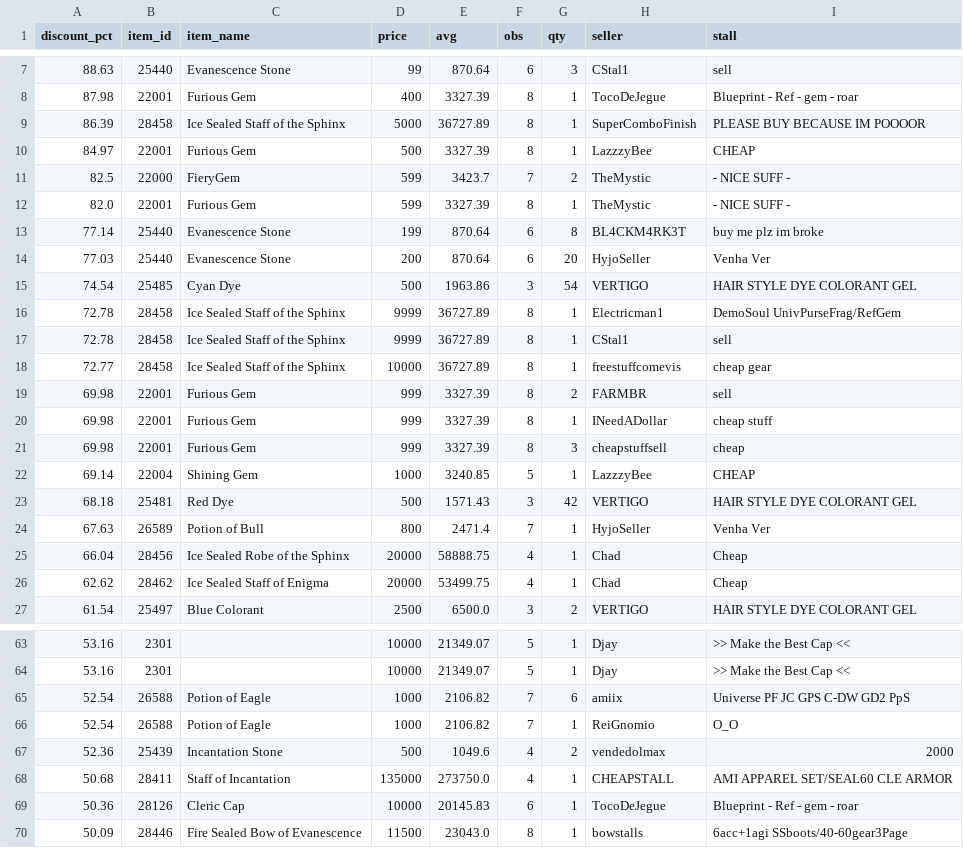
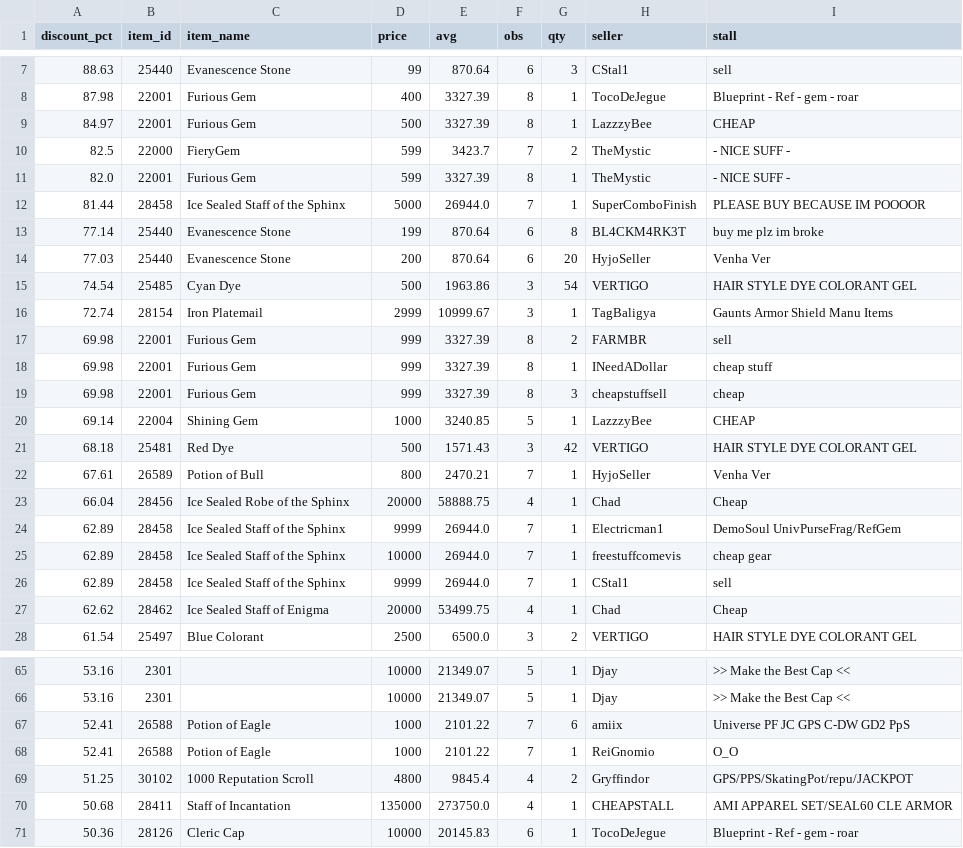
Before and after one commit to Bunencio/moon-discounts, a CSV file: docs/discount_hits_ge_50pct.csv, drawn as a sheet; only a part is shown, gaps mark what is left out; the diff covers the shown part only.

```diff
--- a/docs/discount_hits_ge_50pct.csv
+++ b/docs/discount_hits_ge_50pct.csv
@@ -8,3 +8,2 @@ discount_pct,item_id,item_name,price,avg,obs,qty,seller,stall
 87.98,22001,Furious Gem,400,3327.39,8,1,TocoDeJegue,Blueprint - Ref - gem - roar
-86.39,28458,Ice Sealed Staff of the Sphinx,5000,36727.89,8,1,SuperComboFinish,PLEASE BUY BECAUSE IM POOOOR
 84.97,22001,Furious Gem,500,3327.39,8,1,LazzzyBee,CHEAP
@@ -12,2 +11,3 @@ discount_pct,item_id,item_name,price,avg,obs,qty,seller,stall
 82.0,22001,Furious Gem,599,3327.39,8,1,TheMystic,- NICE SUFF -
+81.44,28458,Ice Sealed Staff of the Sphinx,5000,26944.0,7,1,SuperComboFinish,PLEASE BUY BECAUSE IM POOOOR
 77.14,25440,Evanescence Stone,199,870.64,6,8,BL4CKM4RK3T,buy me plz  im broke
@@ -15,5 +15,3 @@ discount_pct,item_id,item_name,price,avg,obs,qty,seller,stall
 74.54,25485,Cyan Dye,500,1963.86,3,54,VERTIGO,HAIR  STYLE DYE COLORANT GEL
-72.78,28458,Ice Sealed Staff of the Sphinx,9999,36727.89,8,1,Electricman1,DemoSoul UnivPurseFrag/RefGem
-72.78,28458,Ice Sealed Staff of the Sphinx,9999,36727.89,8,1,CStal1,sell
-72.77,28458,Ice Sealed Staff of the Sphinx,10000,36727.89,8,1,freestuffcomevis,cheap gear
+72.74,28154,Iron Platemail,2999,10999.67,3,1,TagBaligya,Gaunts Armor Shield Manu Items
 69.98,22001,Furious Gem,999,3327.39,8,2,FARMBR,sell
@@ -23,4 +21,7 @@ discount_pct,item_id,item_name,price,avg,obs,qty,seller,stall
 68.18,25481,Red Dye,500,1571.43,3,42,VERTIGO,HAIR  STYLE DYE COLORANT GEL
-67.63,26589,Potion of Bull,800,2471.4,7,1,HyjoSeller,Venha Ver
+67.61,26589,Potion of Bull,800,2470.21,7,1,HyjoSeller,Venha Ver
 66.04,28456,Ice Sealed Robe of the Sphinx,20000,58888.75,4,1,Chad,Cheap
+62.89,28458,Ice Sealed Staff of the Sphinx,9999,26944.0,7,1,Electricman1,DemoSoul UnivPurseFrag/RefGem
+62.89,28458,Ice Sealed Staff of the Sphinx,10000,26944.0,7,1,freestuffcomevis,cheap gear
+62.89,28458,Ice Sealed Staff of the Sphinx,9999,26944.0,7,1,CStal1,sell
 62.62,28462,Ice Sealed Staff of Enigma,20000,53499.75,4,1,Chad,Cheap
@@ -64,7 +66,6 @@ discount_pct,item_id,item_name,price,avg,obs,qty,seller,stall
 53.16,2301,,10000,21349.07,5,1,Djay,>> Make the Best Cap <<
-52.54,26588,Potion of Eagle,1000,2106.82,7,6,amiix,Universe PF JC GPS C-DW GD2 PpS
-52.54,26588,Potion of Eagle,1000,2106.82,7,1,ReiGnomio,O_O
-52.36,25439,Incantation Stone,500,1049.6,4,2,vendedolmax,2000
+52.41,26588,Potion of Eagle,1000,2101.22,7,6,amiix,Universe PF JC GPS C-DW GD2 PpS
+52.41,26588,Potion of Eagle,1000,2101.22,7,1,ReiGnomio,O_O
+51.25,30102,1000 Reputation Scroll,4800,9845.4,4,2,Gryffindor,GPS/PPS/SkatingPot/repu/JACKPOT
 50.68,28411,Staff of Incantation,135000,273750.0,4,1,CHEAPSTALL,AMI APPAREL SET/SEAL60 CLE ARMOR
 50.36,28126,Cleric Cap,10000,20145.83,6,1,TocoDeJegue,Blueprint - Ref - gem - roar
-50.09,28446,Fire Sealed Bow of Evanescence,11500,23043.0,8,1,bowstalls,6acc+1agi SSboots/40-60gear3Page
```
Also changed, not shown: 1 added row and 4 edited cells elsewhere in this file, docs/profit_hits_ge_20000.csv.
